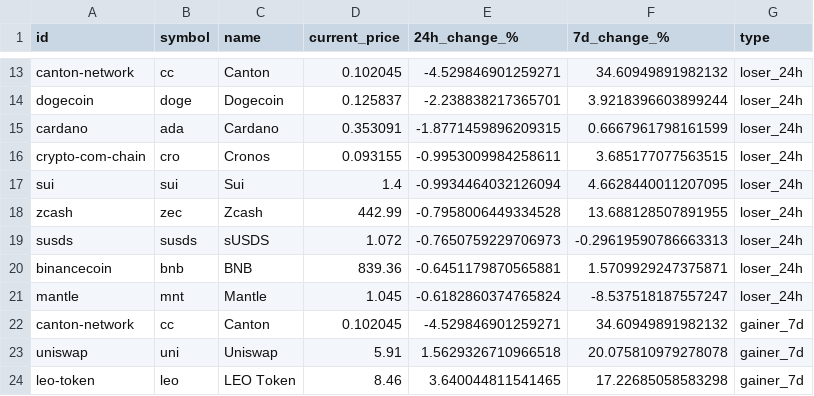
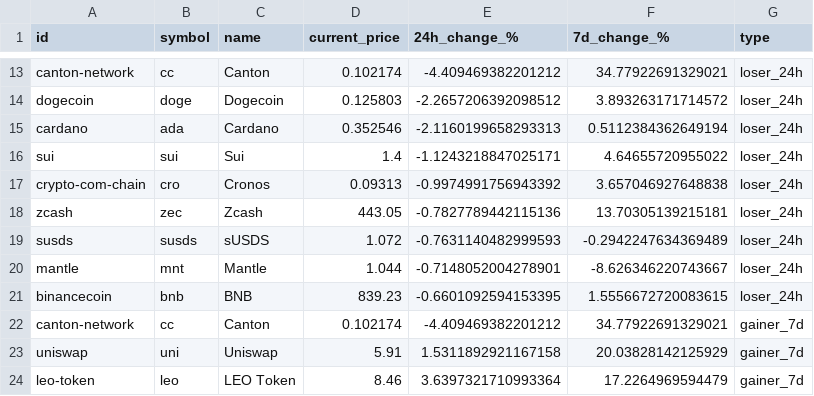
Before and after one commit to rfrm-dao/MarketDataResearch, a CSV file: TopGainersAndLosers.csv, drawn as a sheet; only a part is shown, gaps mark what is left out; removed rows and columns are numbered as before the commit, all else as after; the diff covers the shown part only; the diff names each change by its address in the sheet, - before the commit and + after, or states it on an @@ line.

```diff
--- a/TopGainersAndLosers.csv
+++ b/TopGainersAndLosers.csv
-D13 (current_price): 0.102045
+D13 (current_price): 0.102174
-E13 (24h_change_%): -4.529846901259271
+E13 (24h_change_%): -4.409469382201212
-F13 (7d_change_%): 34.60949891982132
+F13 (7d_change_%): 34.77922691329021
-D14 (current_price): 0.125837
+D14 (current_price): 0.125803
-E14 (24h_change_%): -2.238838217365701
+E14 (24h_change_%): -2.2657206392098512
-F14 (7d_change_%): 3.9218396603899244
+F14 (7d_change_%): 3.893263171714572
-D15 (current_price): 0.353091
+D15 (current_price): 0.352546
-E15 (24h_change_%): -1.8771459896209315
+E15 (24h_change_%): -2.1160199658293313
-F15 (7d_change_%): 0.6667961798161599
+F15 (7d_change_%): 0.5112384362649194
-row 16: crypto-com-chain | cro | Cronos | 0.093155 | -0.9953009984258611 | 3.685177077563515 | loser_24h
-E16 (24h_change_%): -0.9934464032126094
+E16 (24h_change_%): -1.1243218847025171
-F16 (7d_change_%): 4.6628440011207095
+F16 (7d_change_%): 4.64655720955022
+row 17: crypto-com-chain | cro | Cronos | 0.09313 | -0.9974991756943392 | 3.657046927648838 | loser_24h
-D18 (current_price): 442.99
+D18 (current_price): 443.05
-E18 (24h_change_%): -0.7958006449334528
+E18 (24h_change_%): -0.7827789442115136
-F18 (7d_change_%): 13.688128507891955
+F18 (7d_change_%): 13.70305139215181
-E19 (24h_change_%): -0.7650759229706973
+E19 (24h_change_%): -0.7631140482999593
-F19 (7d_change_%): -0.29619590786663313
+F19 (7d_change_%): -0.2942247634369489
-row 20: binancecoin | bnb | BNB | 839.36 | -0.6451179870565881 | 1.5709929247375871 | loser_24h
-D20 (current_price): 1.045
+D20 (current_price): 1.044
-E20 (24h_change_%): -0.6182860374765824
+E20 (24h_change_%): -0.7148052004278901
-F20 (7d_change_%): -8.537518187557247
+F20 (7d_change_%): -8.626346220743667
+row 21: binancecoin | bnb | BNB | 839.23 | -0.6601092594153395 | 1.5556672720083615 | loser_24h
-D22 (current_price): 0.102045
+D22 (current_price): 0.102174
-E22 (24h_change_%): -4.529846901259271
+E22 (24h_change_%): -4.409469382201212
-F22 (7d_change_%): 34.60949891982132
+F22 (7d_change_%): 34.77922691329021
-E23 (24h_change_%): 1.5629326710966518
+E23 (24h_change_%): 1.5311892921167158
-F23 (7d_change_%): 20.075810979278078
+F23 (7d_change_%): 20.03828142125929
-E24 (24h_change_%): 3.640044811541465
+E24 (24h_change_%): 3.6397321710993364
-F24 (7d_change_%): 17.22685058583298
+F24 (7d_change_%): 17.2264969594479
```
Also changed, not shown: 1 added row, 1 removed row and 75 edited cells elsewhere in this file.
